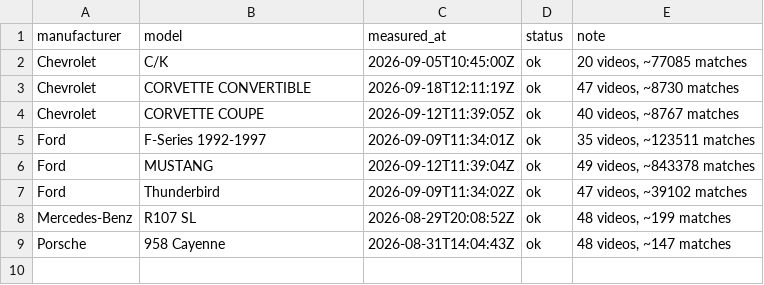
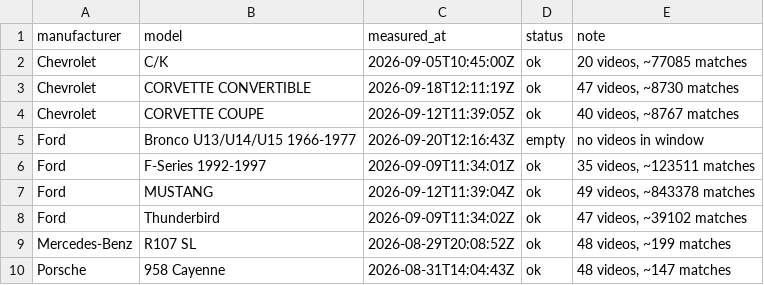
Before and after one commit to matte36s50/market-interest-score-app, a CSV file: data/youtube_state.csv, drawn as a sheet.

```diff
--- a/data/youtube_state.csv
+++ b/data/youtube_state.csv
@@ -4,2 +4,3 @@ Chevrolet,CORVETTE CONVERTIBLE,2026-09-18T12:11:19Z,ok,"47 videos, ~8730 matches
 Chevrolet,CORVETTE COUPE,2026-09-12T11:39:05Z,ok,"40 videos, ~8767 matches"
+Ford,Bronco U13/U14/U15 1966-1977,2026-09-20T12:16:43Z,empty,no videos in window
 Ford,F-Series 1992-1997,2026-09-09T11:34:01Z,ok,"35 videos, ~123511 matches"
```
Also changed, not shown: data/google_trends_state.csv, 1 other file.
